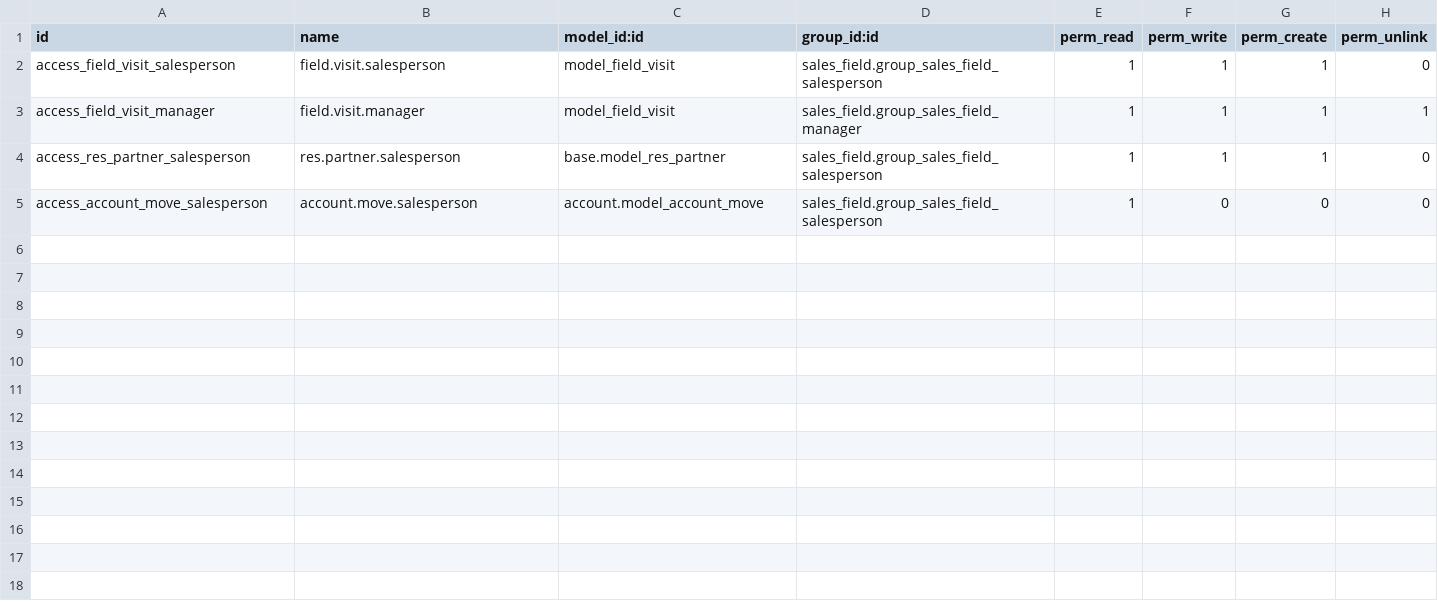
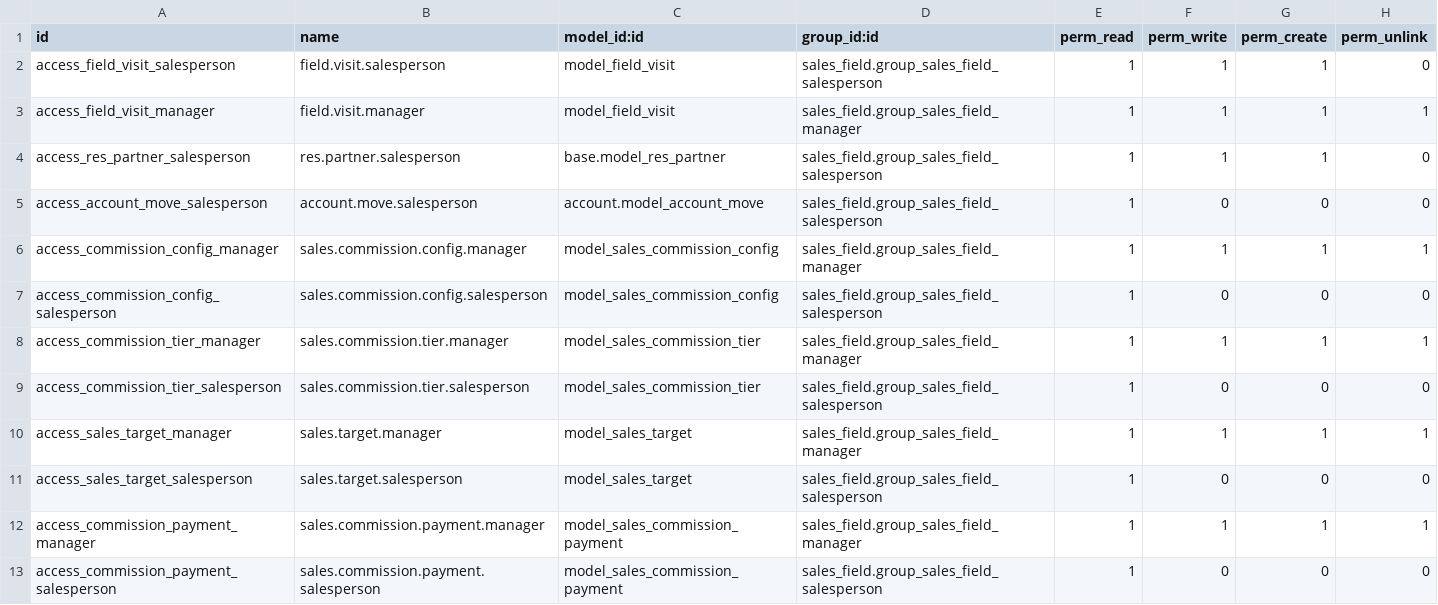
Before and after one commit to sajjad-1010/odoo-sample, a CSV file: custom-addons/sales_field/security/ir.model.access.csv, drawn as a sheet.

```diff
--- a/custom-addons/sales_field/security/ir.model.access.csv
+++ b/custom-addons/sales_field/security/ir.model.access.csv
@@ -5 +5,9 @@ access_res_partner_salesperson,res.partner.salesperson,base.model_res_partner,sa
 access_account_move_salesperson,account.move.salesperson,account.model_account_move,sales_field.group_sales_field_salesperson,1,0,0,0
+access_commission_config_manager,sales.commission.config.manager,model_sales_commission_config,sales_field.group_sales_field_manager,1,1,1,1
+access_commission_config_salesperson,sales.commission.config.salesperson,model_sales_commission_config,sales_field.group_sales_field_salesperson,1,0,0,0
+access_commission_tier_manager,sales.commission.tier.manager,model_sales_commission_tier,sales_field.group_sales_field_manager,1,1,1,1
+access_commission_tier_salesperson,sales.commission.tier.salesperson,model_sales_commission_tier,sales_field.group_sales_field_salesperson,1,0,0,0
+access_sales_target_manager,sales.target.manager,model_sales_target,sales_field.group_sales_field_manager,1,1,1,1
+access_sales_target_salesperson,sales.target.salesperson,model_sales_target,sales_field.group_sales_field_salesperson,1,0,0,0
+access_commission_payment_manager,sales.commission.payment.manager,model_sales_commission_payment,sales_field.group_sales_field_manager,1,1,1,1
+access_commission_payment_salesperson,sales.commission.payment.salesperson,model_sales_commission_payment,sales_field.group_sales_field_salesperson,1,0,0,0
```
Also changed, not shown: 13 other files.
